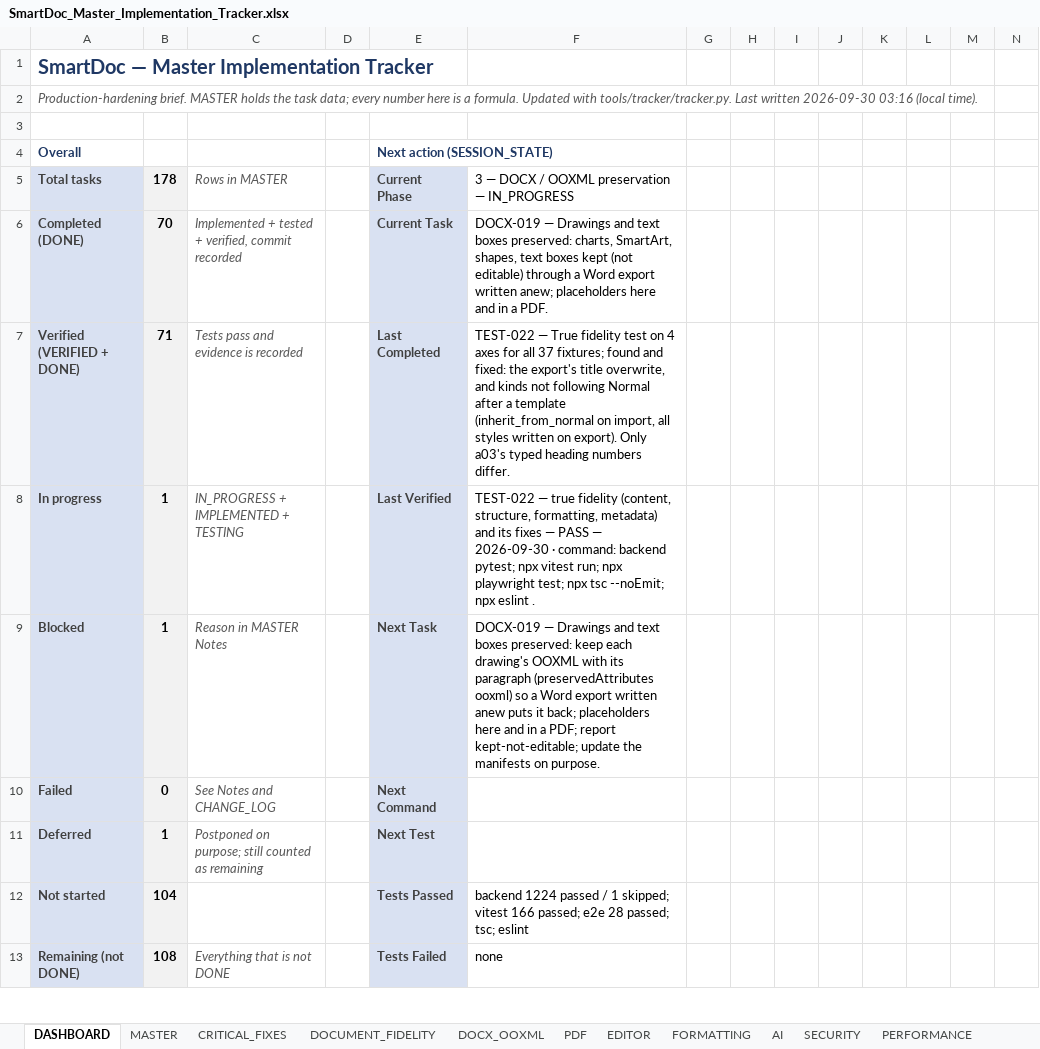
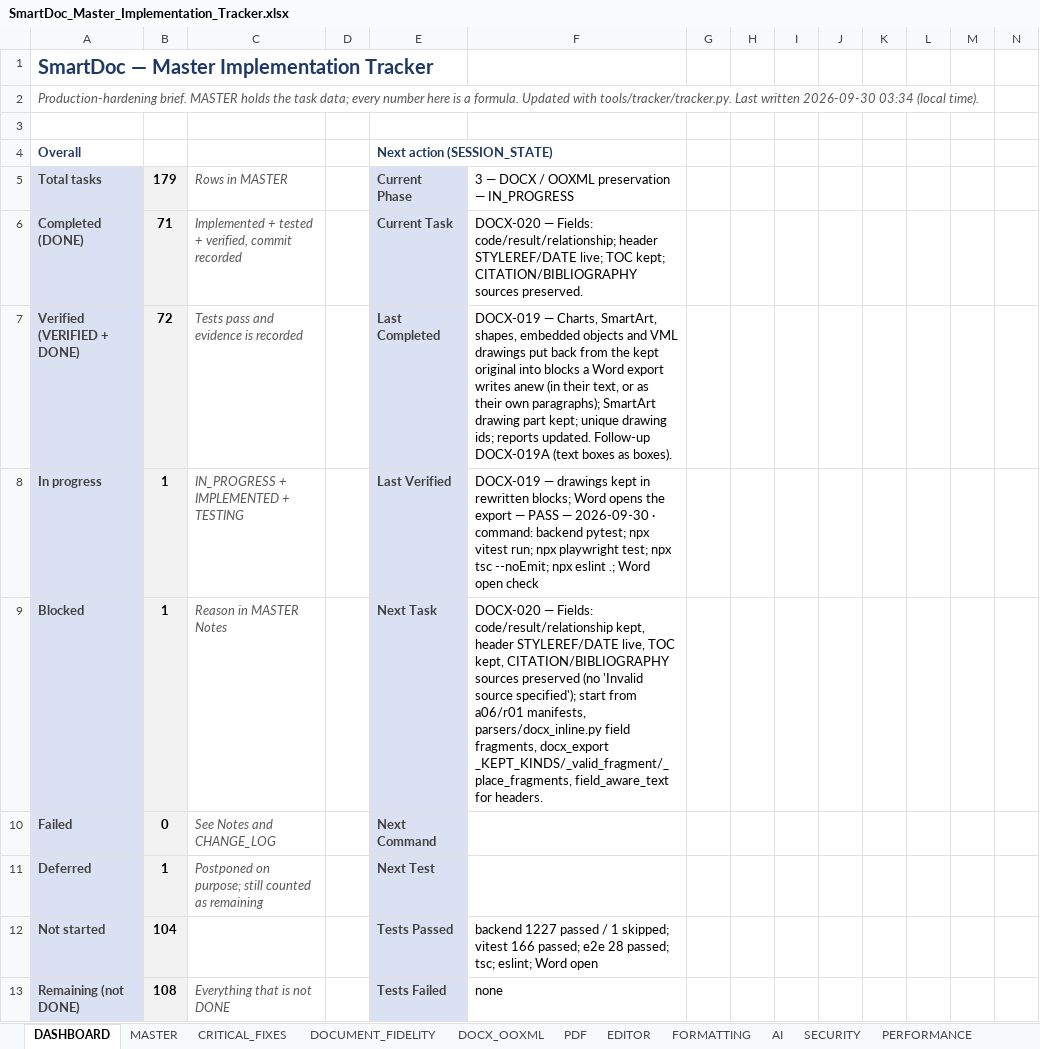
Before and after one commit to Drajeto07/claude, an Excel workbook: SmartDoc_Master_Implementation_Tracker.xlsx, sheet DASHBOARD, drawn as a sheet; only a part is shown; values as stored, in another font and other column widths than the file's, no borders; conditional formats not drawn; the diff covers the shown part only; the diff names each change by its address in the sheet, - before the commit and + after, or states it on an @@ line.

```diff
--- a/SmartDoc_Master_Implementation_Tracker.xlsx (sheet DASHBOARD)
+++ b/SmartDoc_Master_Implementation_Tracker.xlsx (sheet DASHBOARD)
-A2: …written 2026-09-30 03:16 (local time).
+A2: …written 2026-09-30 03:34 (local time).
-B5: 178
+B5: 179
-B6: 70
+B6: 71
-F6: DOCX-019 — Drawings and text boxes preserved: charts, SmartArt, shapes, text boxes kept (not editable) through a Word export written anew; placeholders here and in a PDF.
+F6: DOCX-020 — Fields: code/result/relationship; header STYLEREF/DATE live; TOC kept; CITATION/BIBLIOGRAPHY sources preserved.
-B7: 71
+B7: 72
-F7: TEST-022 — True fidelity test on 4 axes for all 37 fixtures; found and fixed: the export's title overwrite, and kinds not following Normal after a template (inherit_from_normal on import, all styles written on export). Only a03's typed heading numbers differ.
+F7: DOCX-019 — Charts, SmartArt, shapes, embedded objects and VML drawings put back from the kept original into blocks a Word export writes anew (in their text, or as their own paragraphs); SmartArt drawing part kept; unique drawing ids; reports updated. Follow-up DOCX-019A (text boxes as boxes).
-F8: TEST-022 — true fidelity (content, structure, formatting, metadata) and its fixes — PASS — 2026-09-30 · command: backend pytest; npx vitest run; npx playwright test; npx tsc --noEmit; npx eslint .
+F8: DOCX-019 — drawings kept in rewritten blocks; Word opens the export — PASS — 2026-09-30 · command: backend pytest; npx vitest run; npx playwright test; npx tsc --noEmit; npx eslint .; Word open check
-F9: DOCX-019 — Drawings and text boxes preserved: keep each drawing's OOXML with its paragraph (preservedAttributes ooxml) so a Word export written anew puts it back; placeholders here and in a PDF; report kept-not-editable; update the manifests on purpose.
+F9: DOCX-020 — Fields: code/result/relationship kept, header STYLEREF/DATE live, TOC kept, CITATION/BIBLIOGRAPHY sources preserved (no 'Invalid source specified'); start from a06/r01 manifests, parsers/docx_inline.py field fragments, docx_export _KEPT_KINDS/_valid_fragment/_place_fragments, field_aware_text for headers.
-F12: backend 1224 passed / 1 skipped; vitest 166 passed; e2e 28 passed; tsc; eslint
+F12: backend 1227 passed / 1 skipped; vitest 166 passed; e2e 28 passed; tsc; eslint; Word open
```
Also changed, not shown: 26 edited cells elsewhere in this sheet, sheet TESTING, sheet MASTER, sheet DOCX_OOXML, sheet CRITICAL_FIXES, sheet SESSION_STATE, sheet CHANGE_LOG, 2 more sheets, formulas that keep their value, 12 other files.
